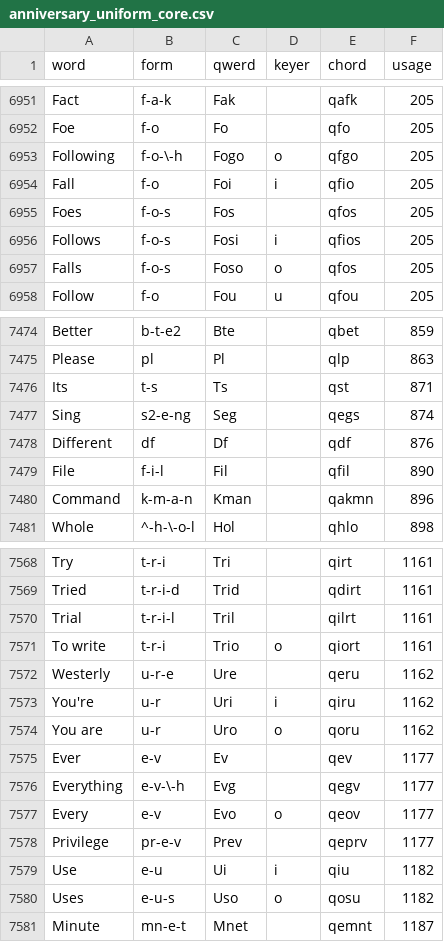
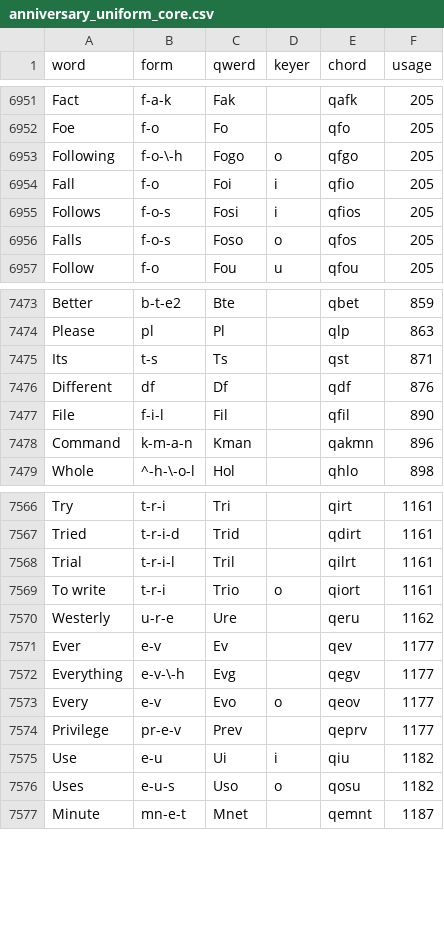
Before and after one commit to codepoke-kk/qwertigraphy, a CSV file: qwertigraph/dictionaries/anniversary_uniform_core.csv, drawn as a sheet; only a part is shown, gaps mark what is left out.

```diff
--- a/qwertigraph/dictionaries/anniversary_uniform_core.csv
+++ b/qwertigraph/dictionaries/anniversary_uniform_core.csv
@@ -6954,3 +6954,2 @@ Following,f-o-\-h,Fogo,o,qfgo,205
 Fall,f-o,Foi,i,qfio,205
-Foes,f-o-s,Fos,,qfos,205
 Follows,f-o-s,Fosi,i,qfios,205
@@ -7476,3 +7475,2 @@ Please,pl,Pl,,qlp,863
 Its,t-s,Ts,,qst,871
-Sing,s2-e-ng,Seg,,qegs,874
 Different,df,Df,,qdf,876
@@ -7572,4 +7570,2 @@ To write,t-r-i,Trio,o,qiort,1161
 Westerly,u-r-e,Ure,,qeru,1162
-You're,u-r,Uri,i,qiru,1162
-You are,u-r,Uro,o,qoru,1162
 Ever,e-v,Ev,,qev,1177
```
Also changed, not shown: qwertigraph/dictionaries/anniversary_modern.csv, qwertigraph/dictionaries/anniversary_required.csv.
